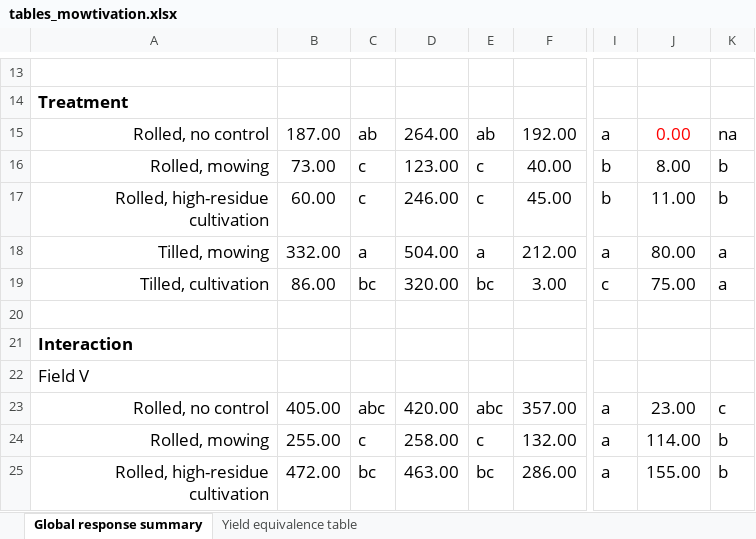
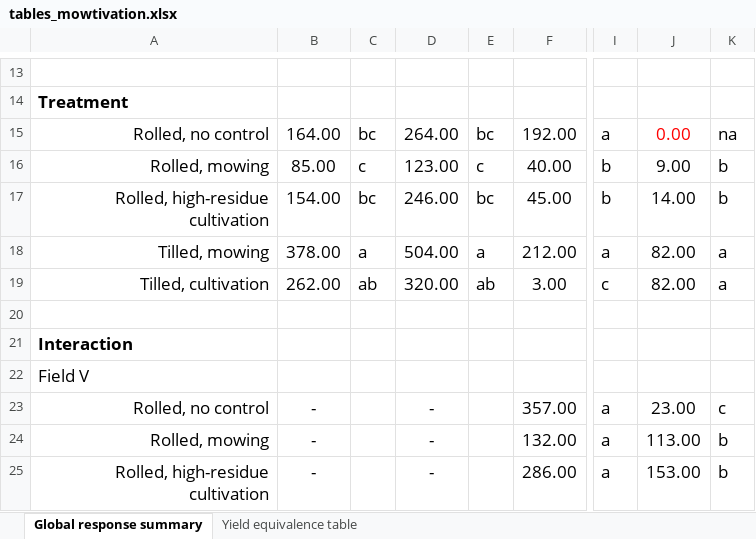
Before and after one commit to ericyoungerman/Mowtivation, an Excel workbook: figs/tables_mowtivation.xlsx, sheet Global response summary, drawn as a sheet; only a part is shown, gaps mark what is left out; values as stored, in another font and other column widths than the file's, no borders; the diff covers the shown part only; the diff names each change by its address in the sheet, - before the commit and + after, or states it on an @@ line.

```diff
--- a/figs/tables_mowtivation.xlsx (sheet Global response summary)
+++ b/figs/tables_mowtivation.xlsx (sheet Global response summary)
-B15: 187.00
+B15: 164.00
-C15: ab
+C15: bc
-E15: ab
+E15: bc
-B16: 73.00
+B16: 85.00
-J16: 8.00
+J16: 9.00
-B17: 60.00
+B17: 154.00
-C17: c
+C17: bc
-E17: c
+E17: bc
-J17: 11.00
+J17: 14.00
-B18: 332.00
+B18: 378.00
-J18: 80.00
+J18: 82.00
-B19: 86.00
+B19: 262.00
-C19: bc
+C19: ab
-E19: bc
+E19: ab
-J19: 75.00
+J19: 82.00
-B23: 405.00
+B23: -
-C23: abc
+C23: (empty)
-D23: 420.00
+D23: -
-E23: abc
+E23: (empty)
-B24: 255.00
+B24: -
-C24: c
+C24: (empty)
-D24: 258.00
+D24: -
-E24: c
+E24: (empty)
-J24: 114.00
+J24: 113.00
-B25: 472.00
+B25: -
-C25: bc
+C25: (empty)
-D25: 463.00
+D25: -
-E25: bc
+E25: (empty)
-J25: 155.00
+J25: 153.00
```
Also changed, not shown: 95 edited cells and cell formats elsewhere in this sheet, 59 other files.
